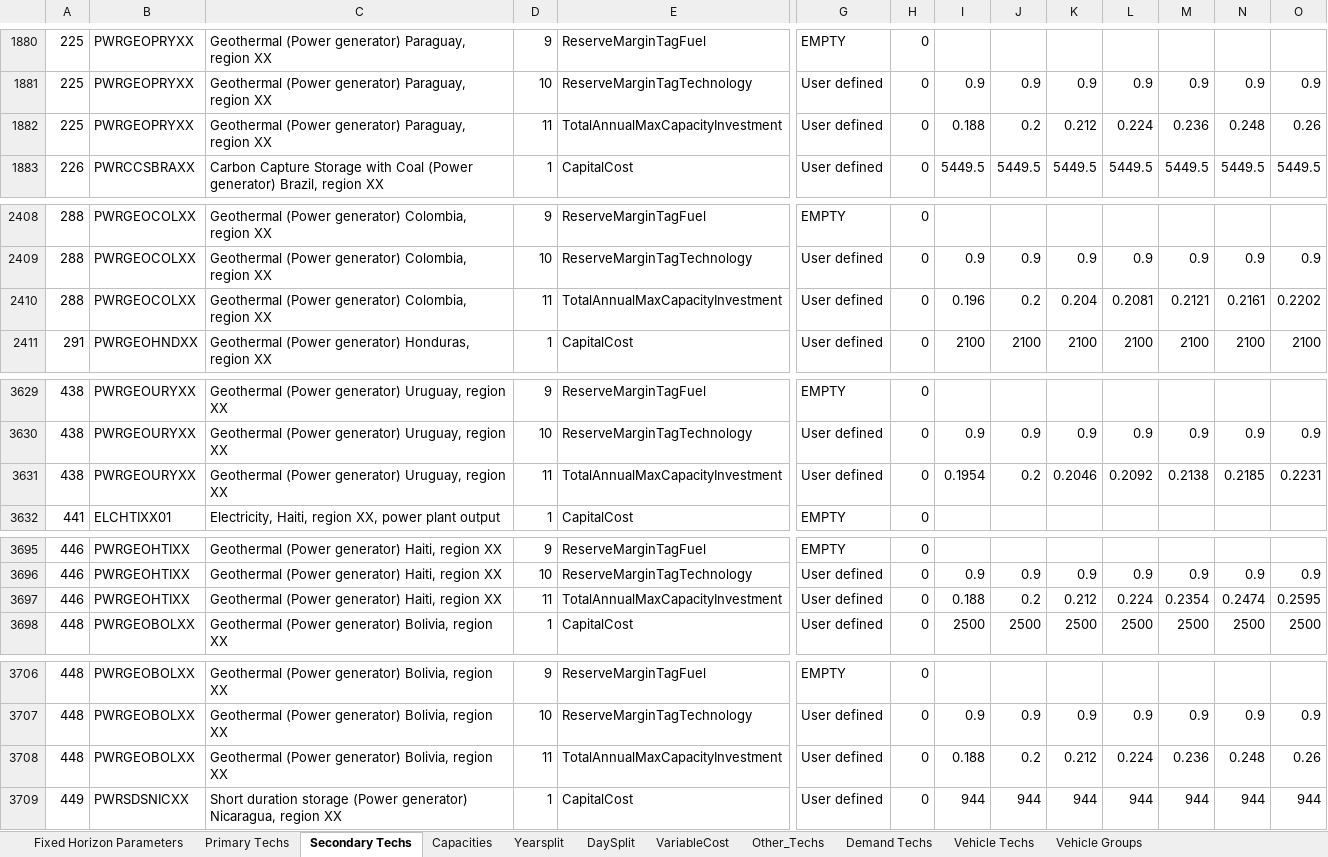
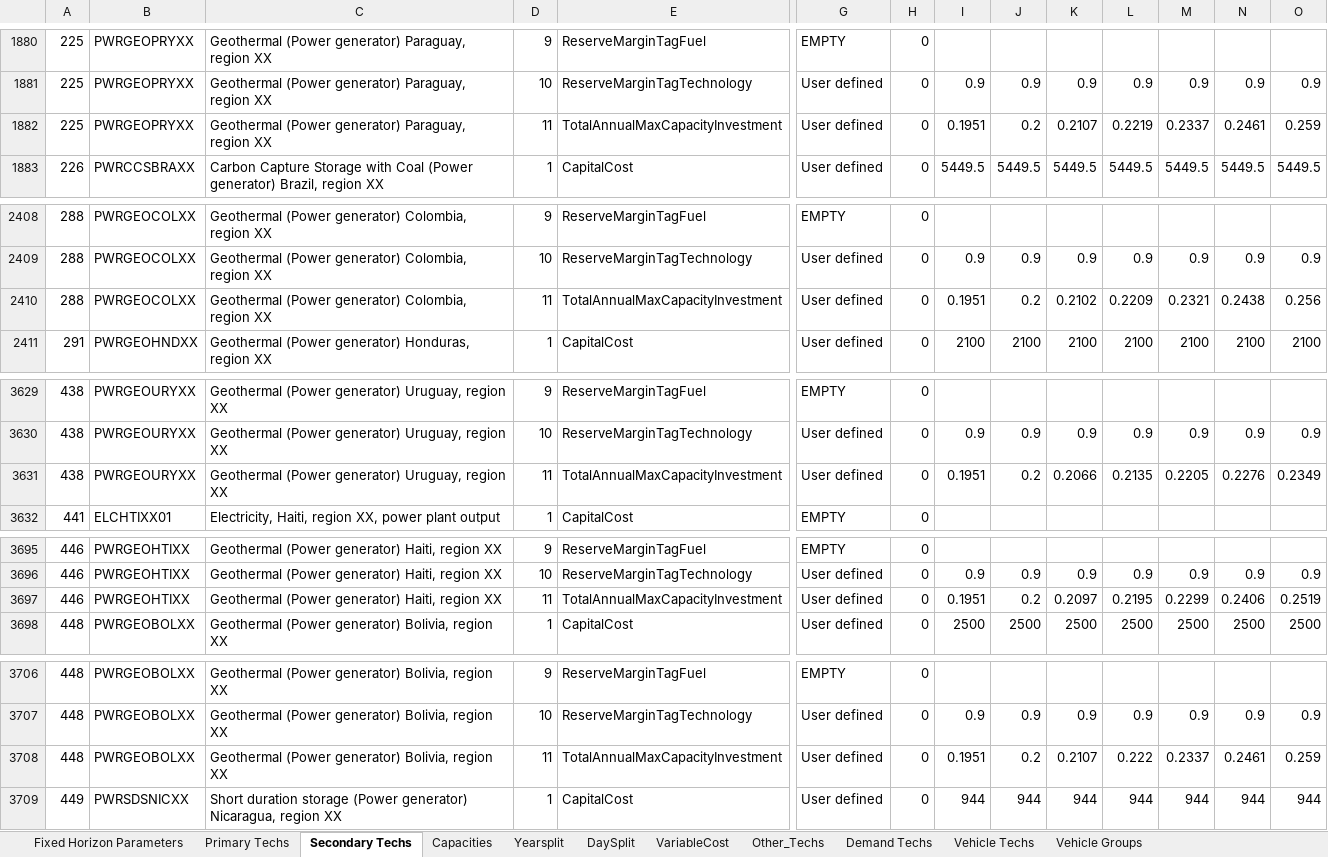
Before and after one commit to Climate-Lead-Group/relac_tx, an Excel workbook: t1_confection/A1_Outputs/A1_Outputs_BAU/A-O_Parametrization_COMPLETED.xlsx, sheet Secondary Techs, drawn as a sheet; only a part is shown, gaps mark what is left out; values as stored, in another font and other column widths than the file's, no borders; removed rows and columns are numbered as before the commit, all else as after; rows hold the shown columns only; the diff covers the shown part only; the diff names each change by its address in the sheet, - before the commit and + after, or states it on an @@ line.

```diff
--- a/t1_confection/A1_Outputs/A1_Outputs_BAU/A-O_Parametrization_COMPLETED.xlsx (sheet Secondary Techs)
+++ b/t1_confection/A1_Outputs/A1_Outputs_BAU/A-O_Parametrization_COMPLETED.xlsx (sheet Secondary Techs)
-row 1882: 225 | PWRGEOPRYXX | Geothermal (Power generator) Paraguay, region XX | 11 | TotalAnnualMaxCapacityInvestment | User defined | 0 | 0.188 | 0.2 | 0.212 | 0.224 | 0.236 | 0.248 | 0.26
+row 1882: 225 | PWRGEOPRYXX | Geothermal (Power generator) Paraguay, region XX | 11 | TotalAnnualMaxCapacityInvestment | User defined | 0 | 0.1951 | 0.2 | 0.2107 | 0.2219 | 0.2337 | 0.2461 | 0.259
-row 2410: 288 | PWRGEOCOLXX | Geothermal (Power generator) Colombia, region XX | 11 | TotalAnnualMaxCapacityInvestment | User defined | 0 | 0.196 | 0.2 | 0.204 | 0.2081 | 0.2121 | 0.2161 | 0.2202
+row 2410: 288 | PWRGEOCOLXX | Geothermal (Power generator) Colombia, region XX | 11 | TotalAnnualMaxCapacityInvestment | User defined | 0 | 0.1951 | 0.2 | 0.2102 | 0.2209 | 0.2321 | 0.2438 | 0.256
-row 3631: 438 | PWRGEOURYXX | Geothermal (Power generator) Uruguay, region XX | 11 | TotalAnnualMaxCapacityInvestment | User defined | 0 | 0.1954 | 0.2 | 0.2046 | 0.2092 | 0.2138 | 0.2185 | 0.2231
+row 3631: 438 | PWRGEOURYXX | Geothermal (Power generator) Uruguay, region XX | 11 | TotalAnnualMaxCapacityInvestment | User defined | 0 | 0.1951 | 0.2 | 0.2066 | 0.2135 | 0.2205 | 0.2276 | 0.2349
-row 3697: 446 | PWRGEOHTIXX | Geothermal (Power generator) Haiti, region XX | 11 | TotalAnnualMaxCapacityInvestment | User defined | 0 | 0.188 | 0.2 | 0.212 | 0.224 | 0.2354 | 0.2474 | 0.2595
+row 3697: 446 | PWRGEOHTIXX | Geothermal (Power generator) Haiti, region XX | 11 | TotalAnnualMaxCapacityInvestment | User defined | 0 | 0.1951 | 0.2 | 0.2097 | 0.2195 | 0.2299 | 0.2406 | 0.2519
-row 3708: 448 | PWRGEOBOLXX | Geothermal (Power generator) Bolivia, region XX | 11 | TotalAnnualMaxCapacityInvestment | User defined | 0 | 0.188 | 0.2 | 0.212 | 0.224 | 0.236 | 0.248 | 0.26
+row 3708: 448 | PWRGEOBOLXX | Geothermal (Power generator) Bolivia, region XX | 11 | TotalAnnualMaxCapacityInvestment | User defined | 0 | 0.1951 | 0.2 | 0.2107 | 0.222 | 0.2337 | 0.2461 | 0.259
```
Also changed, not shown: 7 added rows and 7 removed rows elsewhere in this sheet, t1_confection/A1_Outputs/A1_Outputs_BAU/A-O_Parametrization.xlsx, t1_confection/A1_Outputs/A1_Outputs_BAU/A-O_Parametrization_Natural_COMPLETED.xlsx, 25 other files.
